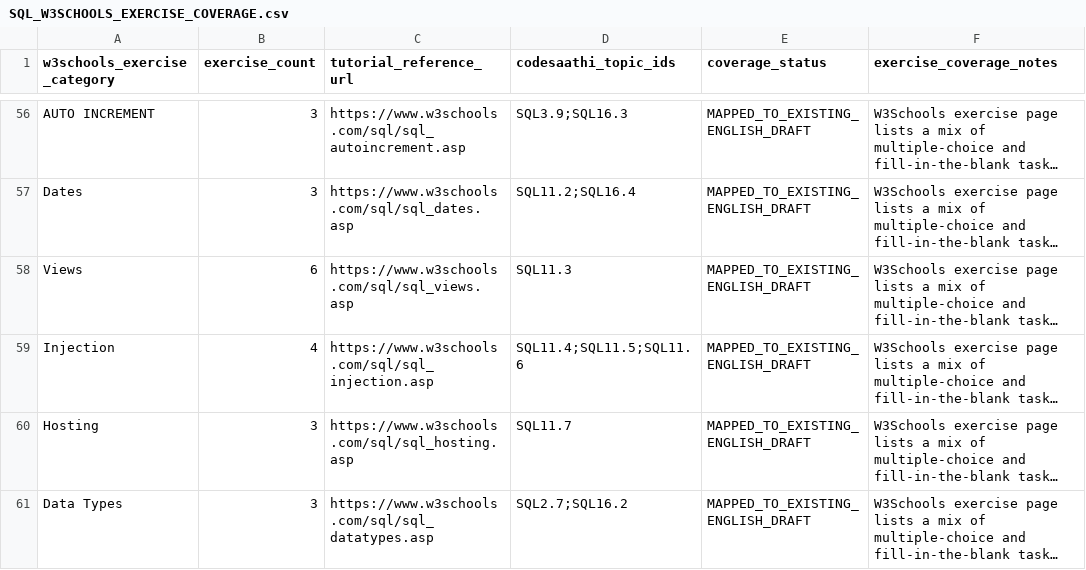
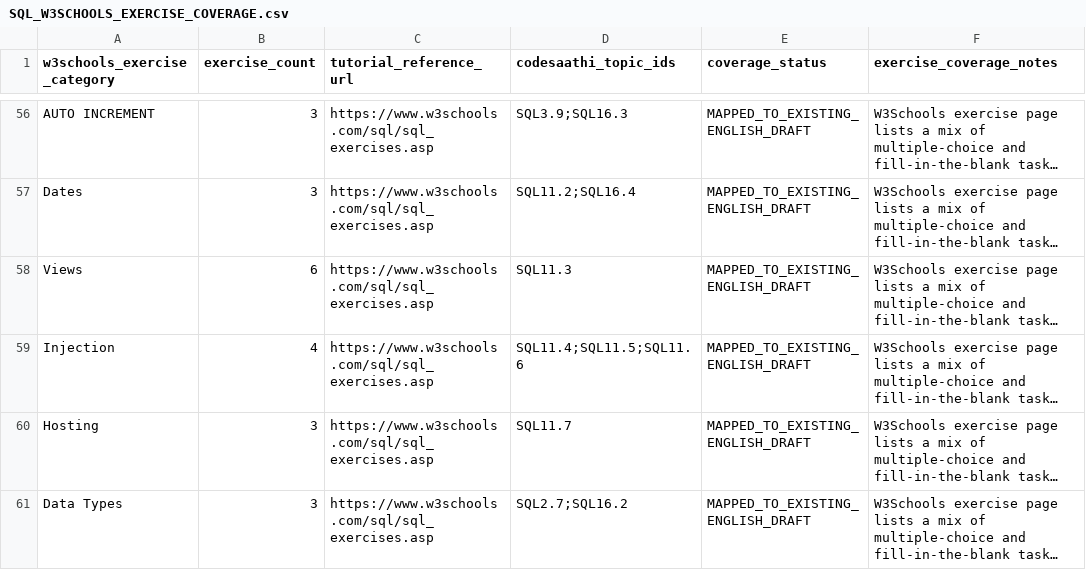
Before and after one commit to kharchasaathi/MULTILINGUAL_PROGRAMMING_LEARNING_PLATFORM, a CSV file: docs/SQL_W3SCHOOLS_EXERCISE_COVERAGE.csv, drawn as a sheet; only a part is shown, gaps mark what is left out; long unchanged cells end in …; the diff covers the shown part only; the diff names each change by its address in the sheet, - before the commit and + after, or states it on an @@ line.

Commit message:
Use verified official W3Schools exercise source URL

```diff
--- a/docs/SQL_W3SCHOOLS_EXERCISE_COVERAGE.csv
+++ b/docs/SQL_W3SCHOOLS_EXERCISE_COVERAGE.csv
-C56 (tutorial_reference_url): https://www.w3schools.com/sql/sql_autoincrement.asp
+C56 (tutorial_reference_url): https://www.w3schools.com/sql/sql_exercises.asp
-C57 (tutorial_reference_url): https://www.w3schools.com/sql/sql_dates.asp
+C57 (tutorial_reference_url): https://www.w3schools.com/sql/sql_exercises.asp
-C58 (tutorial_reference_url): https://www.w3schools.com/sql/sql_views.asp
+C58 (tutorial_reference_url): https://www.w3schools.com/sql/sql_exercises.asp
-C59 (tutorial_reference_url): https://www.w3schools.com/sql/sql_injection.asp
+C59 (tutorial_reference_url): https://www.w3schools.com/sql/sql_exercises.asp
-C60 (tutorial_reference_url): https://www.w3schools.com/sql/sql_hosting.asp
+C60 (tutorial_reference_url): https://www.w3schools.com/sql/sql_exercises.asp
-C61 (tutorial_reference_url): https://www.w3schools.com/sql/sql_datatypes.asp
+C61 (tutorial_reference_url): https://www.w3schools.com/sql/sql_exercises.asp
```
Also changed, not shown: 54 edited cells elsewhere in this file.
